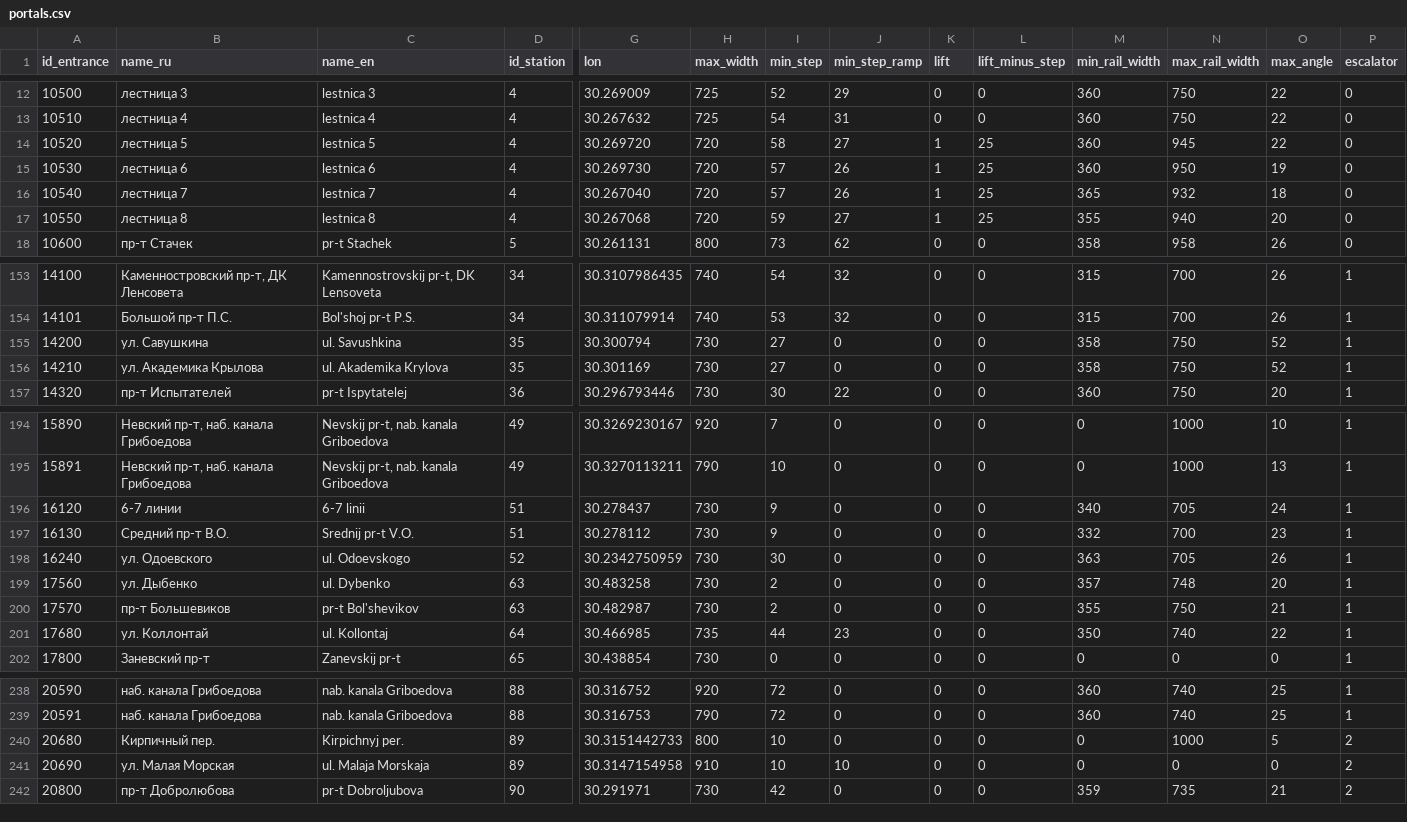
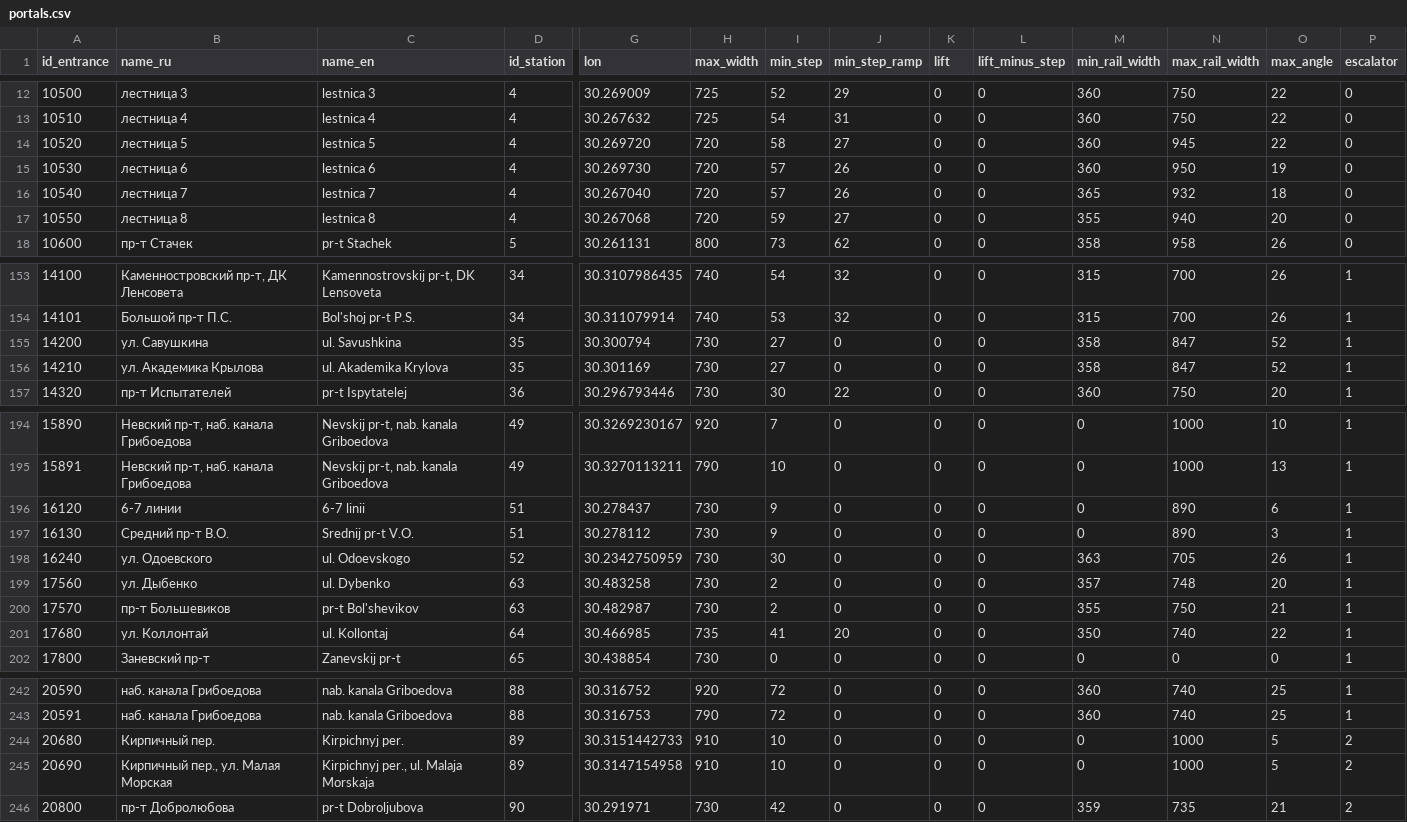
Before and after one commit to nextgis/metro4all, a CSV file: data/spb/portals.csv, drawn as a sheet; only a part is shown, gaps mark what is left out; addresses are those after the commit; the diff covers the shown part only; the diff names each change by its address in the sheet, - before the commit and + after, or states it on an @@ line.

Commit message:
update portals.csv

```diff
--- a/data/spb/portals.csv
+++ b/data/spb/portals.csv
-K14:K17 (lift): 1
+K14:K17 (lift): 0
-L14:L17 (lift_minus_step): 25
+L14:L17 (lift_minus_step): 0
-N155:N156 (max_rail_width): 750
+N155:N156 (max_rail_width): 847
-M196 (min_rail_width): 340
+M196 (min_rail_width): 0
-N196 (max_rail_width): 705
+N196 (max_rail_width): 890
-O196 (max_angle): 24
+O196 (max_angle): 6
-M197 (min_rail_width): 332
+M197 (min_rail_width): 0
-N197 (max_rail_width): 700
+N197 (max_rail_width): 890
-O197 (max_angle): 23
+O197 (max_angle): 3
-I201 (min_step): 44
+I201 (min_step): 41
-J201 (min_step_ramp): 23
+J201 (min_step_ramp): 20
-H244 (max_width): 800
+H244 (max_width): 910
-B245 (name_ru): ул. Малая Морская
+B245 (name_ru): Кирпичный пер., ул. Малая Морская
-C245 (name_en): ul. Malaja Morskaja
+C245 (name_en): Kirpichnyj per., ul. Malaja Morskaja
-J245 (min_step_ramp): 10
+J245 (min_step_ramp): 0
-N245 (max_rail_width): 0
+N245 (max_rail_width): 1000
-O245 (max_angle): 0
+O245 (max_angle): 5
```
Also changed, not shown: 4 added rows and 13 edited cells elsewhere in this file.
